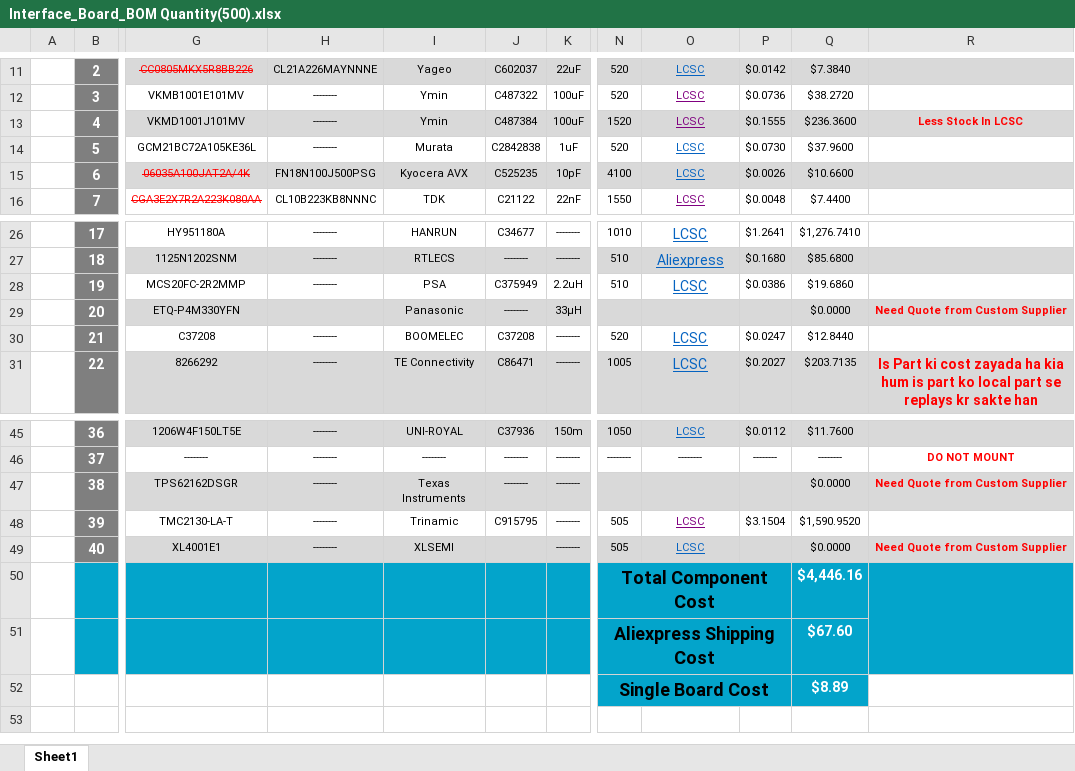
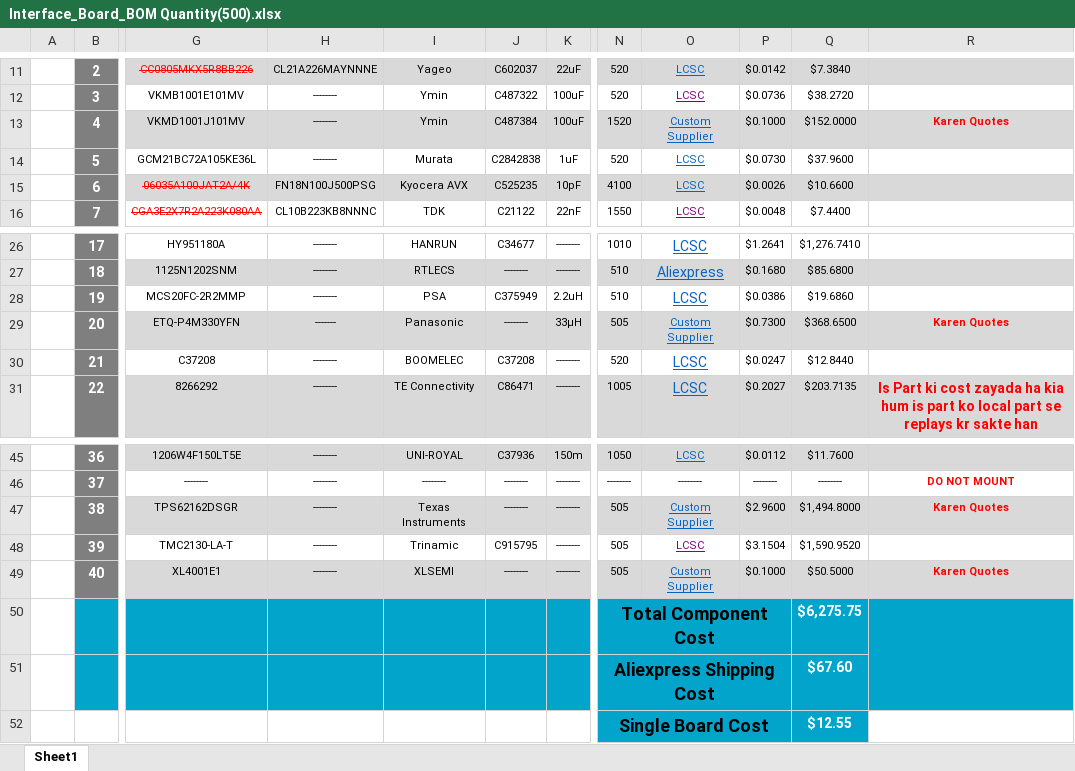
Before and after one commit to eSpark-Backup/christian-raun-ethercat-design, an Excel workbook: Deliverables/Interface_Board/BOM/Interface_Board_BOM Quantity(500).xlsx, sheet Sheet1, drawn as a sheet; only a part is shown, gaps mark what is left out; values as stored, in another font and other column widths than the file's, no borders; charts and pictures and conditional formats not drawn; the diff names each change by its address in the sheet, - before the commit and + after, or states it on an @@ line.

```diff
--- a/Deliverables/Interface_Board/BOM/Interface_Board_BOM Quantity(500).xlsx (sheet Sheet1)
+++ b/Deliverables/Interface_Board/BOM/Interface_Board_BOM Quantity(500).xlsx (sheet Sheet1)
-O13: LCSC
+O13: Custom Supplier
-O13 text colour: #800080
+O13 text colour: #0563C1
-P13: $0.1555
+P13: $0.1000
-Q13: $236.3600
+Q13: $152.0000
-R13: Less Stock In LCSC
+R13: Karen Quotes
-H29: (empty)
+H29: -------
-N29: (empty)
+N29: 505
-O29: (empty)
+O29: Custom Supplier
-P29: (empty)
+P29: $0.7300
-Q29: $0.0000
+Q29: $368.6500
-R29: Need Quote from Custom Supplier
+R29: Karen Quotes
-N47: (empty)
+N47: 505
-O47: (empty)
+O47: Custom Supplier
-P47: (empty)
+P47: $2.9600
-Q47: $0.0000
+Q47: $1,494.8000
-R47: Need Quote from Custom Supplier
+R47: Karen Quotes
-J49: (empty)
+J49: --------
-O49: LCSC
+O49: Custom Supplier
-P49: (empty)
+P49: $0.1000
-Q49: $0.0000
+Q49: $50.5000
-R49: Need Quote from Custom Supplier
+R49: Karen Quotes
-Q50: $4,446.16
+Q50: $6,275.75
-Q52: $8.89
+Q52: $12.55
```
Also changed, not shown: Deliverables/Control_Board/BOM/Control_Board_BOM (500 Boards).xlsx, 2 other files.
